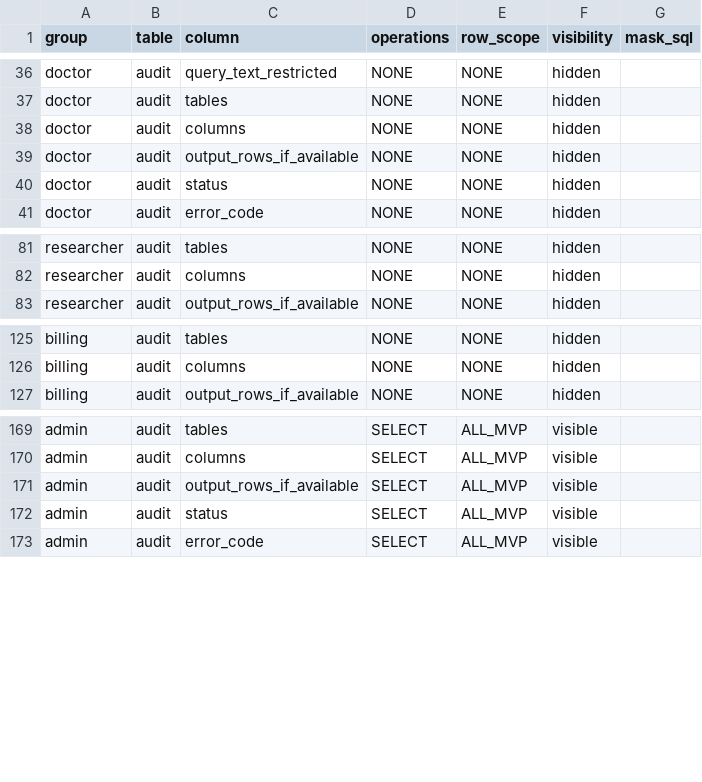
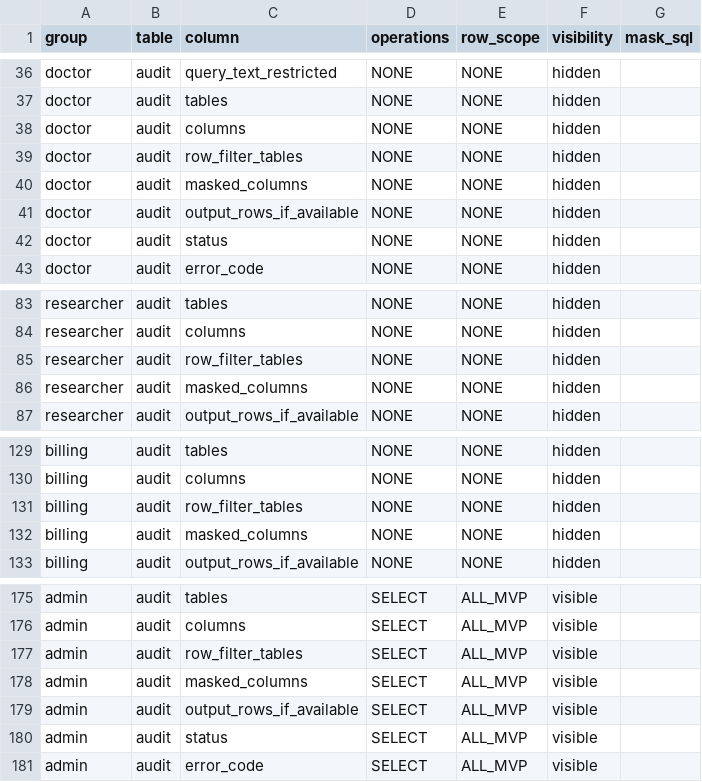
Before and after one commit to Adarsh-031/Governed-Lakehouse-With-Fine-Grained-Access-Control, a CSV file: policies/access-matrix.csv, drawn as a sheet; only a part is shown, gaps mark what is left out.

Commit message:
fix(audit): finish #8 normalizer review items
- ruff: use datetime.UTC, drop redundant Z replacement (CI lint failure)
- docstring/test name said SHA-256 fingerprint; SQL is only [REDACTED]
- fixtures: real Trino 476 error codes (PERMISSION_DENIED=4, COLUMN_NOT_FOUND=47)
- deduplicate_events(quarantine=[]) so one conflicting retry cannot block a batch
- record row_filter_tables and masked_columns (presence only, never expressions)
  across event contract, schema contract, access matrix, pii tags and fixture
- regenerate policies/version.json input hashes; rules.json digest unchanged

```diff
--- a/policies/access-matrix.csv
+++ b/policies/access-matrix.csv
@@ -38,2 +38,4 @@ doctor,audit,tables,NONE,NONE,hidden,
 doctor,audit,columns,NONE,NONE,hidden,
+doctor,audit,row_filter_tables,NONE,NONE,hidden,
+doctor,audit,masked_columns,NONE,NONE,hidden,
 doctor,audit,output_rows_if_available,NONE,NONE,hidden,
@@ -82,2 +84,4 @@ researcher,audit,tables,NONE,NONE,hidden,
 researcher,audit,columns,NONE,NONE,hidden,
+researcher,audit,row_filter_tables,NONE,NONE,hidden,
+researcher,audit,masked_columns,NONE,NONE,hidden,
 researcher,audit,output_rows_if_available,NONE,NONE,hidden,
@@ -126,2 +130,4 @@ billing,audit,tables,NONE,NONE,hidden,
 billing,audit,columns,NONE,NONE,hidden,
+billing,audit,row_filter_tables,NONE,NONE,hidden,
+billing,audit,masked_columns,NONE,NONE,hidden,
 billing,audit,output_rows_if_available,NONE,NONE,hidden,
@@ -170,2 +176,4 @@ admin,audit,tables,SELECT,ALL_MVP,visible,
 admin,audit,columns,SELECT,ALL_MVP,visible,
+admin,audit,row_filter_tables,SELECT,ALL_MVP,visible,
+admin,audit,masked_columns,SELECT,ALL_MVP,visible,
 admin,audit,output_rows_if_available,SELECT,ALL_MVP,visible,
```
Also changed, not shown: 10 other files.
